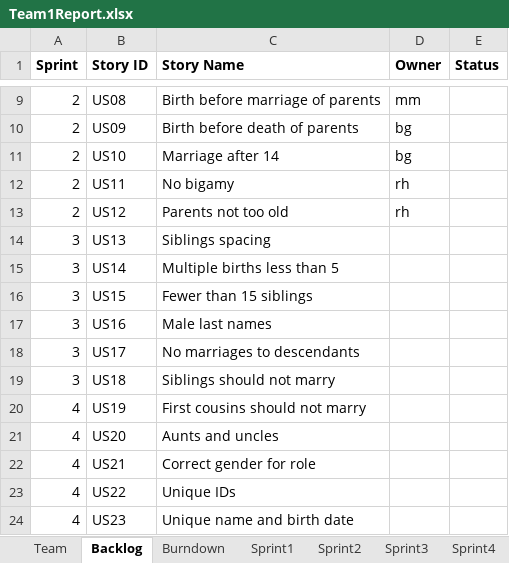
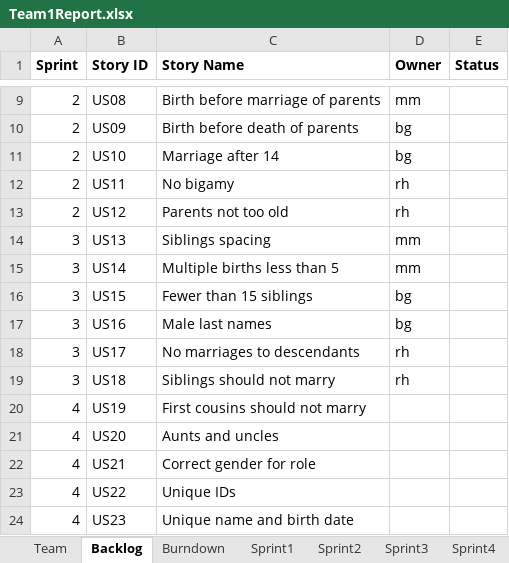
Before and after one commit to ogadinman2001/SSW-Agile-GEDCOM, an Excel workbook: Team1Report.xlsx, sheet Backlog, drawn as a sheet; only a part is shown, gaps mark what is left out; values as stored, in another font and other column widths than the file's, no borders; the diff names each change by its address in the sheet, - before the commit and + after, or states it on an @@ line.

```diff
--- a/Team1Report.xlsx (sheet Backlog)
+++ b/Team1Report.xlsx (sheet Backlog)
-D14:D15 (Owner): (empty)
+D14:D15 (Owner): mm
-D16:D17 (Owner): (empty)
+D16:D17 (Owner): bg
-D18:D19 (Owner): (empty)
+D18:D19 (Owner): rh
```
Also changed, not shown: sheet Sprint3, charts or pictures.
